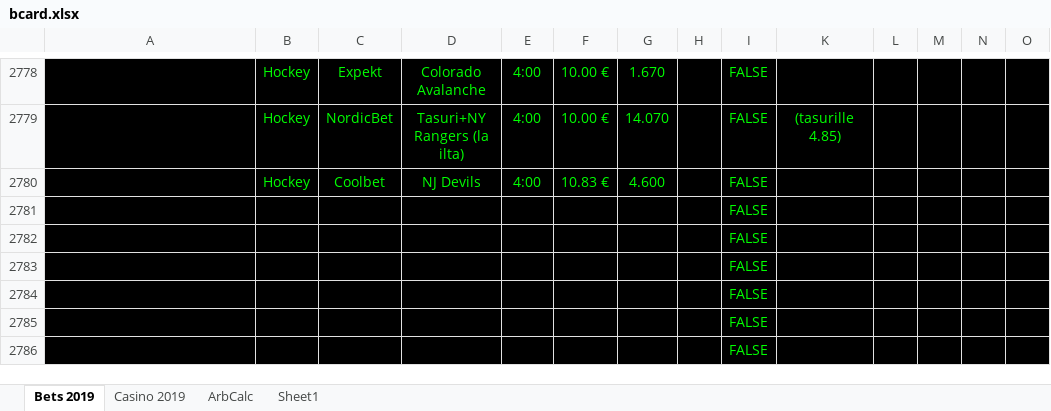
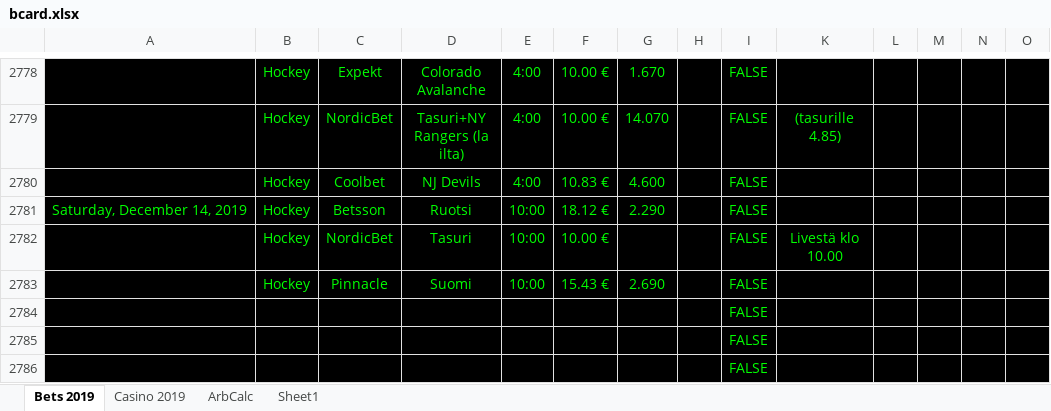
Before and after one commit to Dexcel93/betsit20, an Excel workbook: bcard.xlsx, sheet Bets 2019, drawn as a sheet; only a part is shown, gaps mark what is left out; values as stored, in another font and other column widths than the file's, no borders; conditional formats not drawn; removed rows and columns are numbered as before the commit, all else as after; rows hold the shown columns only; the diff names each change by its address in the sheet, - before the commit and + after, or states it on an @@ line.

```diff
--- a/bcard.xlsx (sheet Bets 2019)
+++ b/bcard.xlsx (sheet Bets 2019)
-row 2781:  |  |  |  |  |  |  |  | FALSE
-row 2782:  |  |  |  |  |  |  |  | FALSE
-row 2783:  |  |  |  |  |  |  |  | FALSE
+row 2781: Saturday, December 14, 2019 | Hockey | Betsson | Ruotsi | 10:00 | 18.12 € | 2.290 |  | FALSE
+row 2782:  | Hockey | NordicBet | Tasuri | 10:00 | 10.00 € |  |  | FALSE | Livestä klo 10.00
+row 2783:  | Hockey | Pinnacle | Suomi | 10:00 | 15.43 € | 2.690 |  | FALSE
```
